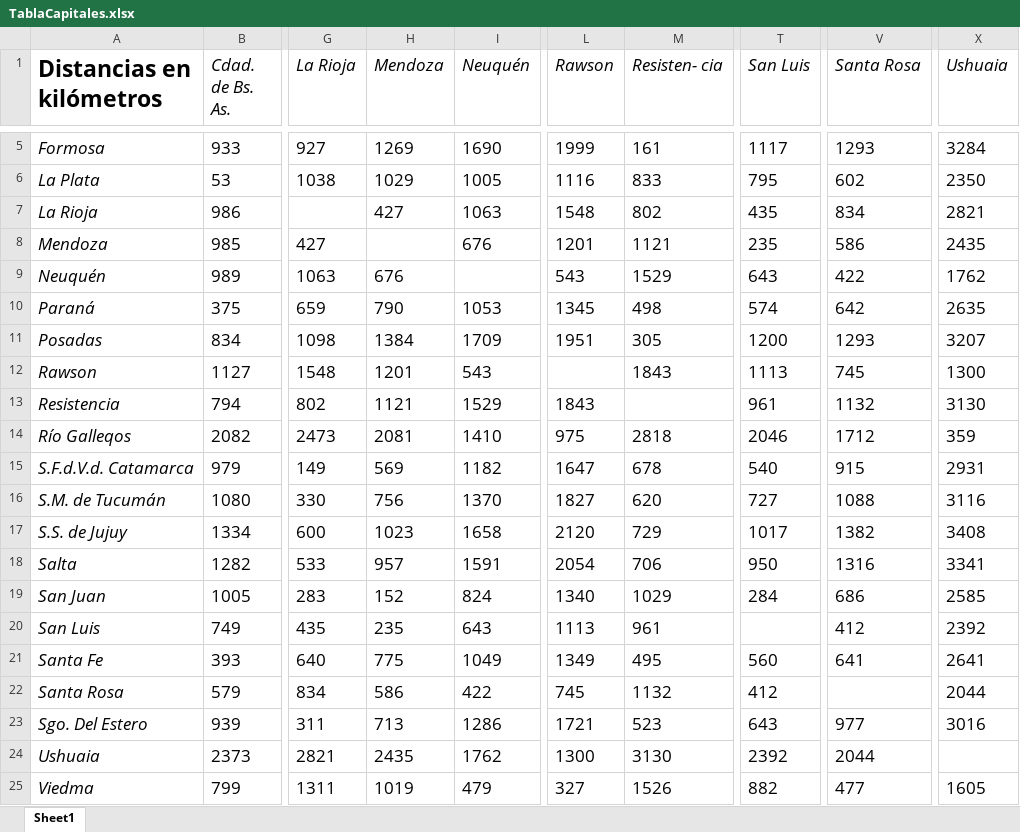
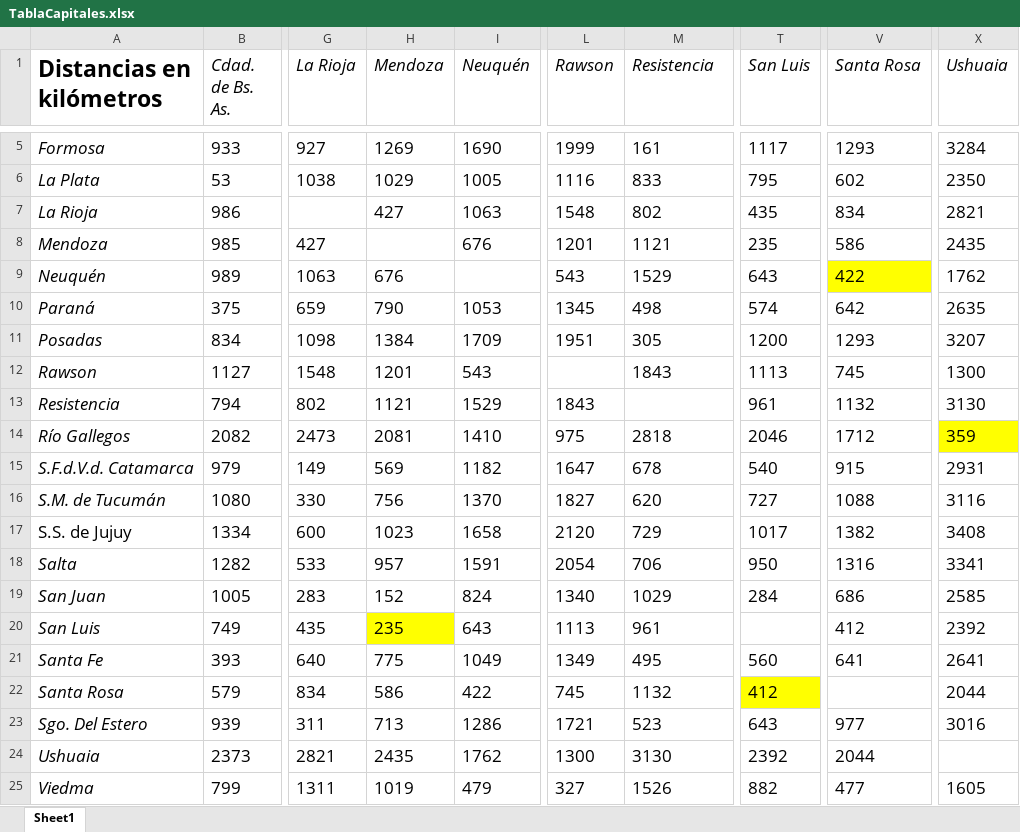
Before and after one commit to Gonza077/Algoritmos-Geneticos, an Excel workbook: Trabajo Practico 3/TablaCapitales.xlsx, sheet Sheet1, drawn as a sheet; only a part is shown, gaps mark what is left out; values as stored, in another font and other column widths than the file's, no borders; the diff names each change by its address in the sheet, - before the commit and + after, or states it on an @@ line.

```diff
--- a/Trabajo Practico 3/TablaCapitales.xlsx (sheet Sheet1)
+++ b/Trabajo Practico 3/TablaCapitales.xlsx (sheet Sheet1)
-M1: Resisten- cia
+M1: Resistencia
-V9 fill: none
+V9 fill: #FFFF00
-A14 (Distancias en kilómetros): Río Galleqos
+A14 (Distancias en kilómetros): Río Gallegos
-X14 fill: none
+X14 fill: #FFFF00
-A17 italic: on
+A17 italic: off
-H20 fill: none
+H20 fill: #FFFF00
-T22 fill: none
+T22 fill: #FFFF00
```
Also changed, not shown: 9 other files.
